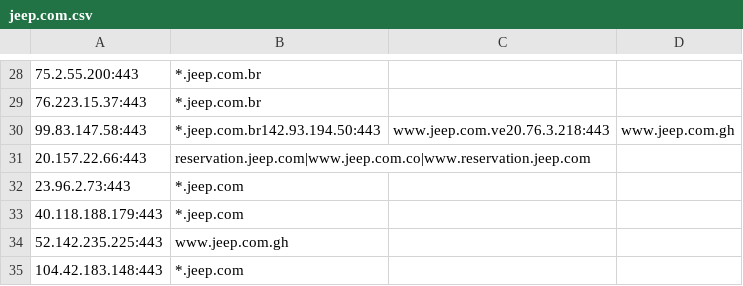
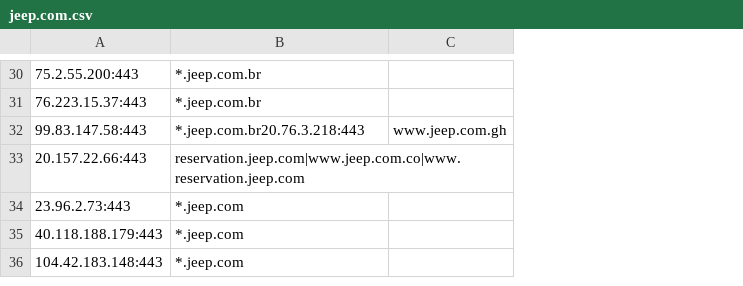
Before and after one commit to 0xhebo17/cloud_data, a CSV file: outputs/kaeferjaeger/jeep.com.csv, drawn as a sheet; only a part is shown, gaps mark what is left out; removed rows and columns are numbered as before the commit, all else as after; the diff covers the shown part only; the diff names each change by its address in the sheet, - before the commit and + after, or states it on an @@ line.

```diff
--- a/outputs/kaeferjaeger/jeep.com.csv
+++ b/outputs/kaeferjaeger/jeep.com.csv
-column C, row 30: www.jeep.com.ve20.76.3.218:443
-B32: *.jeep.com.br142.93.194.50:443
+B32: *.jeep.com.br20.76.3.218:443
-row 34: 52.142.235.225:443 | www.jeep.com.gh
```
Also changed, not shown: 10 added rows, 8 removed rows and 12 edited cells elsewhere in this file, outputs/jeep.com_data.csv.
